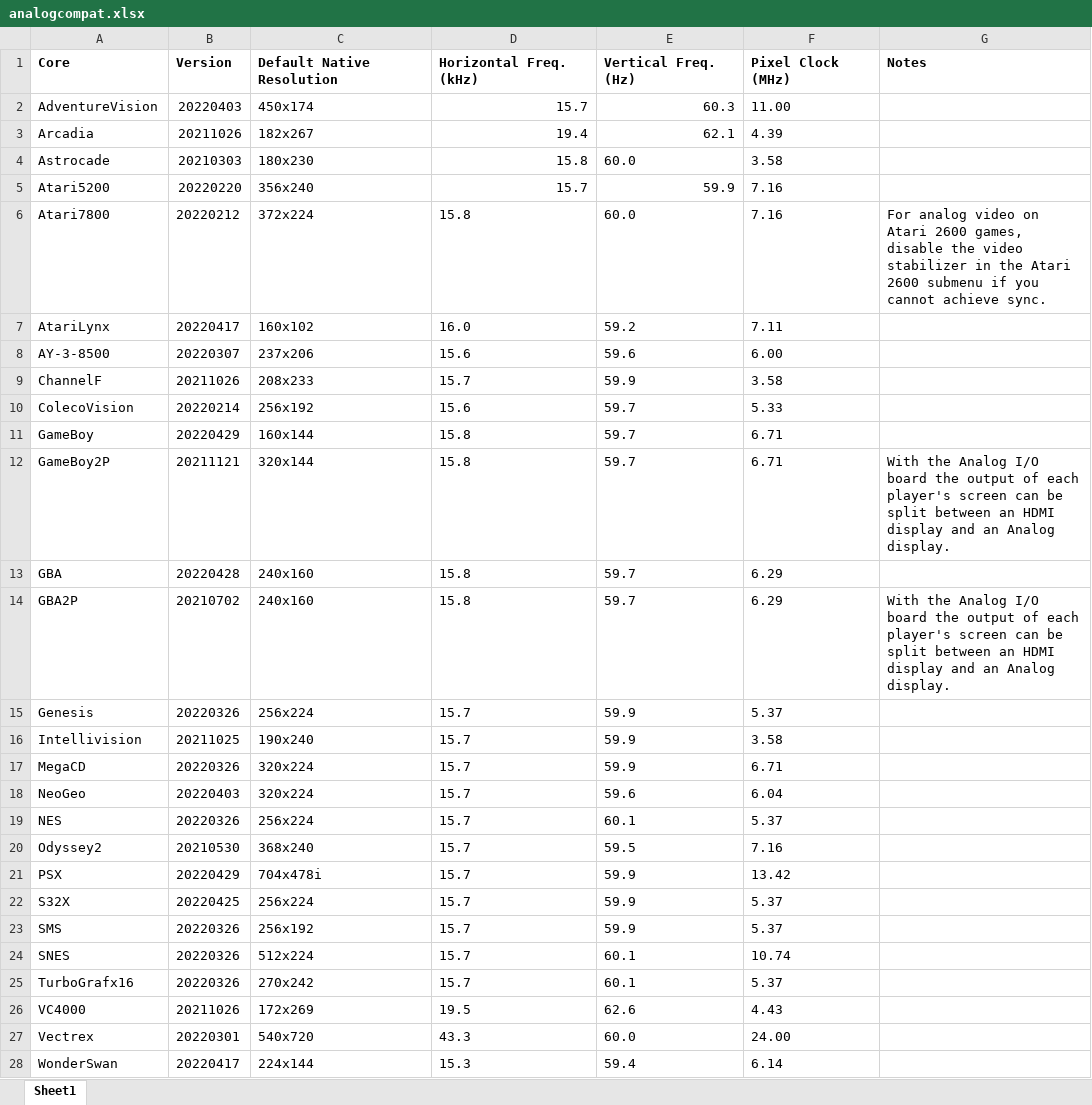
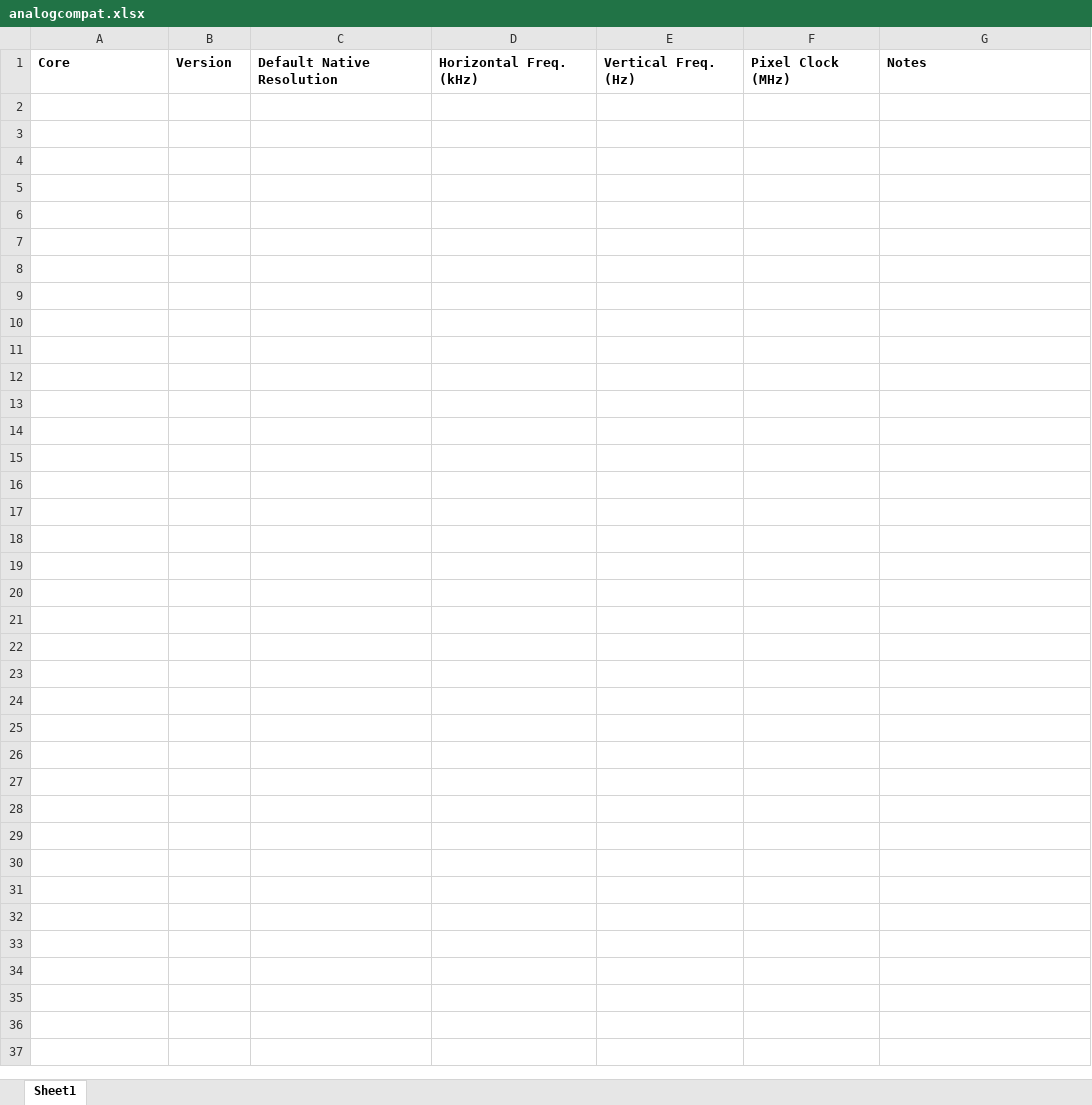
Before and after one commit to MiSTer-devel/MkDocs_MiSTer, an Excel workbook: docs/advanced/files/analogcompat.xlsx, sheet Sheet1, drawn as a sheet; values as stored, in another font and other column widths than the file's, no borders; the diff names each change by its address in the sheet, - before the commit and + after, or states it on an @@ line.

```diff
--- a/docs/advanced/files/analogcompat.xlsx (sheet Sheet1)
+++ b/docs/advanced/files/analogcompat.xlsx (sheet Sheet1)
-row 2: AdventureVision | 20220403 | 450x174 | 15.7 | 60.3 | 11.00
-row 3: Arcadia | 20211026 | 182x267 | 19.4 | 62.1 | 4.39
-row 4: Astrocade | 20210303 | 180x230 | 15.8 | 60.0 | 3.58
-row 5: Atari5200 | 20220220 | 356x240 | 15.7 | 59.9 | 7.16
-row 6: Atari7800 | 20220212 | 372x224 | 15.8 | 60.0 | 7.16 | For analog video on Atari 2600 games, disable the video stabilizer in the Atari 2600 submenu if you cannot achieve sync.
-row 7: AtariLynx | 20220417 | 160x102 | 16.0 | 59.2 | 7.11
-row 8: AY-3-8500 | 20220307 | 237x206 | 15.6 | 59.6 | 6.00
-row 9: ChannelF | 20211026 | 208x233 | 15.7 | 59.9 | 3.58
-row 10: ColecoVision | 20220214 | 256x192 | 15.6 | 59.7 | 5.33
-row 11: GameBoy | 20220429 | 160x144 | 15.8 | 59.7 | 6.71
-row 12: GameBoy2P | 20211121 | 320x144 | 15.8 | 59.7 | 6.71 | With the Analog I/O board the output of each player's screen can be split between an HDMI display and an Analog display.
-row 13: GBA | 20220428 | 240x160 | 15.8 | 59.7 | 6.29
-row 14: GBA2P | 20210702 | 240x160 | 15.8 | 59.7 | 6.29 | With the Analog I/O board the output of each player's screen can be split between an HDMI display and an Analog display.
-row 15: Genesis | 20220326 | 256x224 | 15.7 | 59.9 | 5.37
-row 16: Intellivision | 20211025 | 190x240 | 15.7 | 59.9 | 3.58
-row 17: MegaCD | 20220326 | 320x224 | 15.7 | 59.9 | 6.71
-row 18: NeoGeo | 20220403 | 320x224 | 15.7 | 59.6 | 6.04
-row 19: NES | 20220326 | 256x224 | 15.7 | 60.1 | 5.37
-row 20: Odyssey2 | 20210530 | 368x240 | 15.7 | 59.5 | 7.16
-row 21: PSX | 20220429 | 704x478i | 15.7 | 59.9 | 13.42
-row 22: S32X | 20220425 | 256x224 | 15.7 | 59.9 | 5.37
-row 23: SMS | 20220326 | 256x192 | 15.7 | 59.9 | 5.37
-row 24: SNES | 20220326 | 512x224 | 15.7 | 60.1 | 10.74
-row 25: TurboGrafx16 | 20220326 | 270x242 | 15.7 | 60.1 | 5.37
-row 26: VC4000 | 20211026 | 172x269 | 19.5 | 62.6 | 4.43
-row 27: Vectrex | 20220301 | 540x720 | 43.3 | 60.0 | 24.00
-row 28: WonderSwan | 20220417 | 224x144 | 15.3 | 59.4 | 6.14
```
Also changed, not shown: 3 other files.
